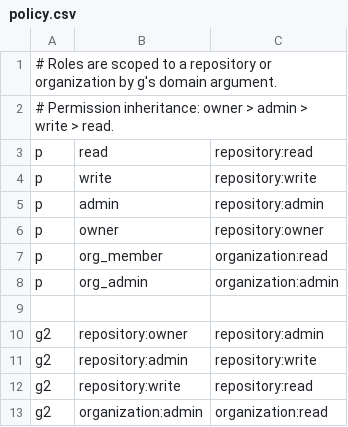
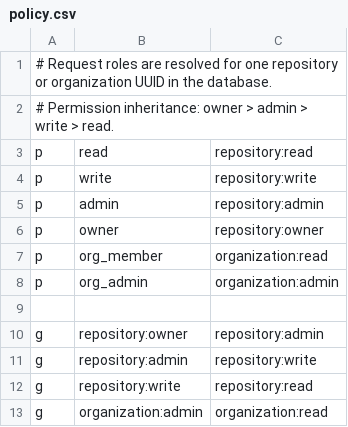
Before and after one commit to jan-mue/gitedge, a CSV file: backend/resources/authorization/policy.csv, drawn as a sheet.

Commit message:
Batch authorization facts and cache static Casbin policy

```diff
--- a/backend/resources/authorization/policy.csv
+++ b/backend/resources/authorization/policy.csv
@@ -1,2 +1,2 @@
-# Roles are scoped to a repository or organization by g's domain argument.
+# Request roles are resolved for one repository or organization UUID in the database.
 # Permission inheritance: owner > admin > write > read.
@@ -9,5 +9,5 @@ p, org_admin, organization:admin
 
-g2, repository:owner, repository:admin
-g2, repository:admin, repository:write
-g2, repository:write, repository:read
-g2, organization:admin, organization:read
+g, repository:owner, repository:admin
+g, repository:admin, repository:write
+g, repository:write, repository:read
+g, organization:admin, organization:read
```
Also changed, not shown: 15 other files.
